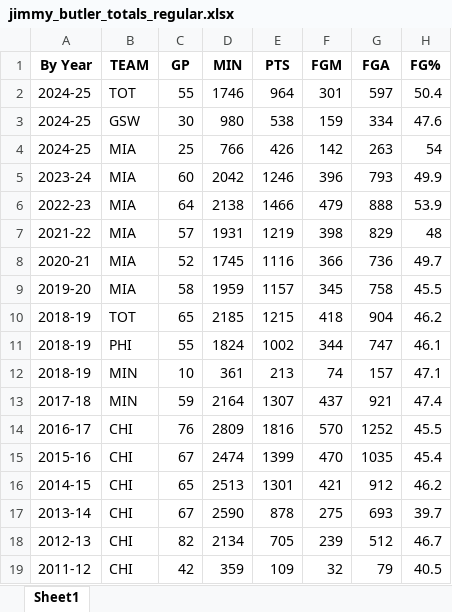
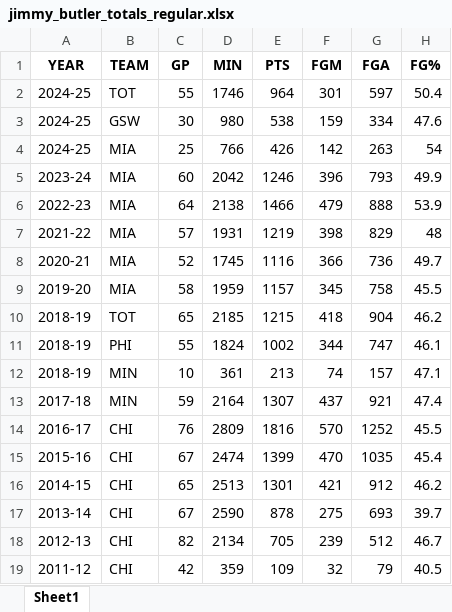
Before and after one commit to ds7cw/python_pandas_nba_analytics, an Excel workbook: data/jimmy_butler_totals_regular.xlsx, sheet Sheet1, drawn as a sheet; only a part is shown; values as stored, in another font and other column widths than the file's, no borders; the diff names each change by its address in the sheet, - before the commit and + after, or states it on an @@ line.

Commit message:
Fix spreadsheet column names

```diff
--- a/data/jimmy_butler_totals_regular.xlsx (sheet Sheet1)
+++ b/data/jimmy_butler_totals_regular.xlsx (sheet Sheet1)
-A1: By Year
+A1: YEAR
```
Also changed, not shown: data/jimmy_butler_totals_playoffs.xlsx.
